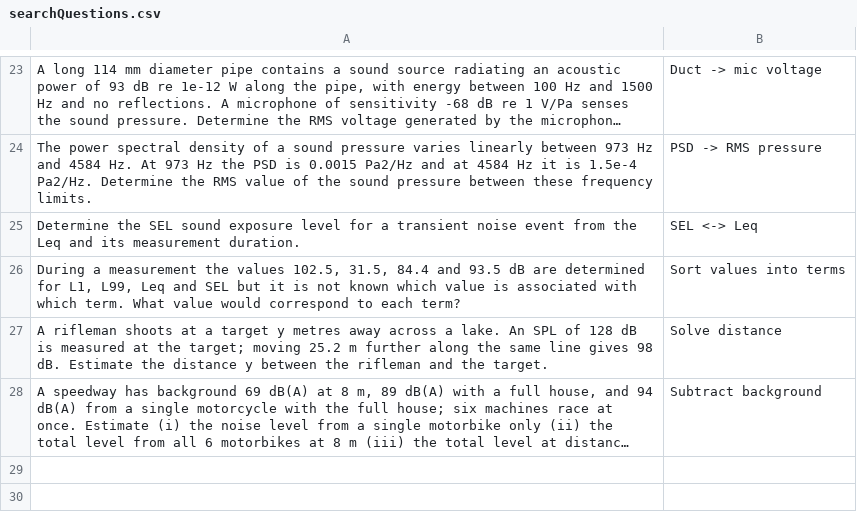
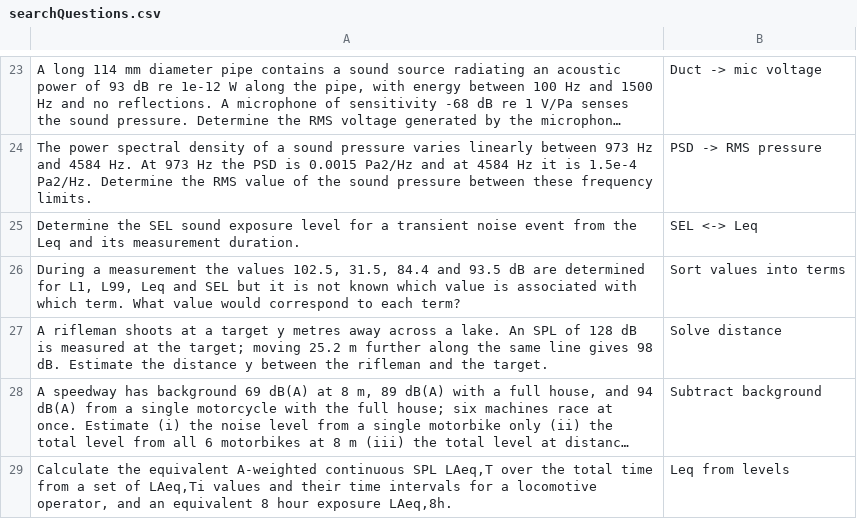
Before and after one commit to AirTrafficController/MECH9325-MATLAB-AIO, a CSV file: searchQuestions.csv, drawn as a sheet; only a part is shown, gaps mark what is left out; long unchanged cells end in …; the diff names each change by its address in the sheet, - before the commit and + after, or states it on an @@ line.

```diff
--- a/searchQuestions.csv
+++ b/searchQuestions.csv
+row 29: Calculate the equivalent A-weighted continuous SPL LAeq,T over the total time from a set of LAeq,Ti values and their time intervals for a locomotive operator, and an equivalent 8 hour exposure LAeq,8h. | Leq from levels
```
